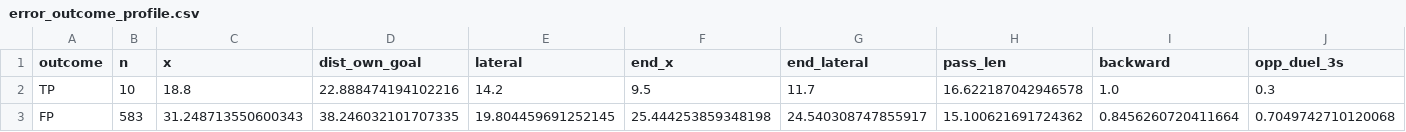
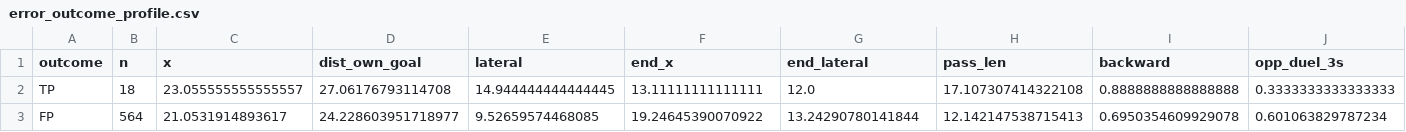
Before and after one commit to jasperchan5/Data_Mining_HW2_Turnovers_and_Goals_Conceded, a CSV file: results/error_outcome_profile.csv, drawn as a sheet; only a part is shown; the diff covers the shown part only; the diff names each change by its address in the sheet, - before the commit and + after, or states it on an @@ line.

```diff
--- a/results/error_outcome_profile.csv
+++ b/results/error_outcome_profile.csv
-B2 (n): 10
+B2 (n): 18
-C2 (x): 18.8
+C2 (x): 23.055555555555557
-D2 (dist_own_goal): 22.888474194102216
+D2 (dist_own_goal): 27.06176793114708
-E2 (lateral): 14.2
+E2 (lateral): 14.944444444444445
-F2 (end_x): 9.5
+F2 (end_x): 13.11111111111111
-G2 (end_lateral): 11.7
+G2 (end_lateral): 12.0
-H2 (pass_len): 16.622187042946578
+H2 (pass_len): 17.107307414322108
-I2 (backward): 1.0
+I2 (backward): 0.8888888888888888
-J2 (opp_duel_3s): 0.3
+J2 (opp_duel_3s): 0.3333333333333333
-B3 (n): 583
+B3 (n): 564
-C3 (x): 31.248713550600343
+C3 (x): 21.0531914893617
-D3 (dist_own_goal): 38.246032101707335
+D3 (dist_own_goal): 24.228603951718977
-E3 (lateral): 19.804459691252145
+E3 (lateral): 9.52659574468085
-F3 (end_x): 25.444253859348198
+F3 (end_x): 19.24645390070922
-G3 (end_lateral): 24.540308747855917
+G3 (end_lateral): 13.24290780141844
-H3 (pass_len): 15.100621691724362
+H3 (pass_len): 12.142147538715413
-I3 (backward): 0.8456260720411664
+I3 (backward): 0.6950354609929078
-J3 (opp_duel_3s): 0.7049742710120068
+J3 (opp_duel_3s): 0.601063829787234
```
Also changed, not shown: 37 edited cells elsewhere in this file, results/ablations.csv, results/error_cases.csv, 22 other files.
